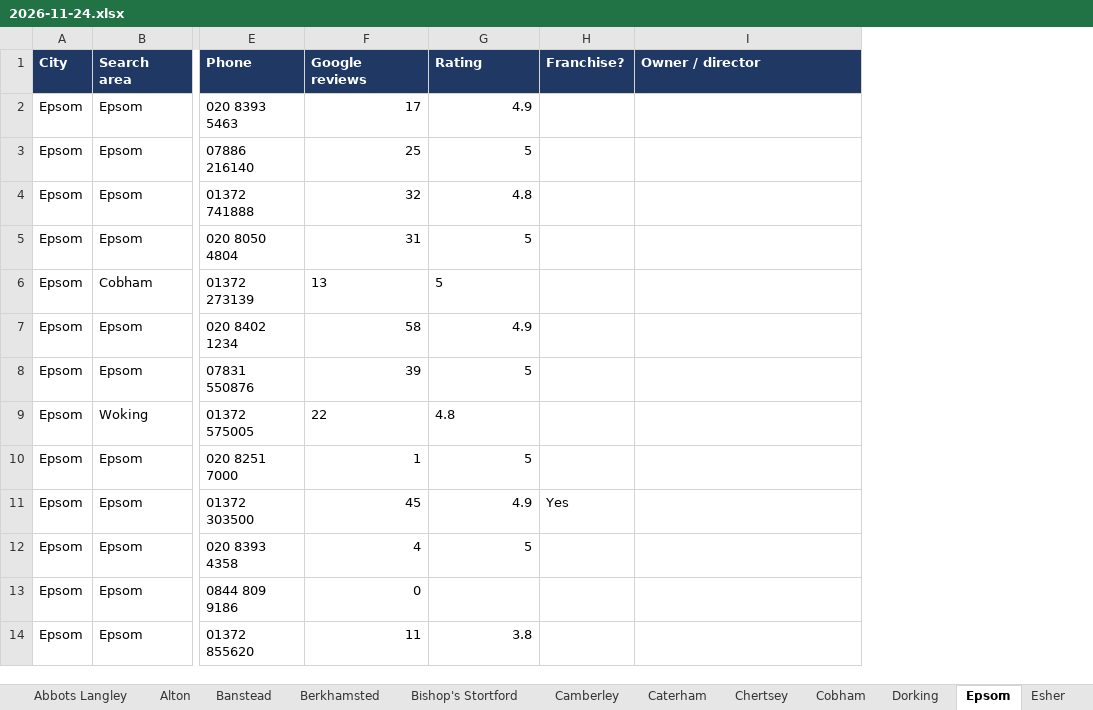
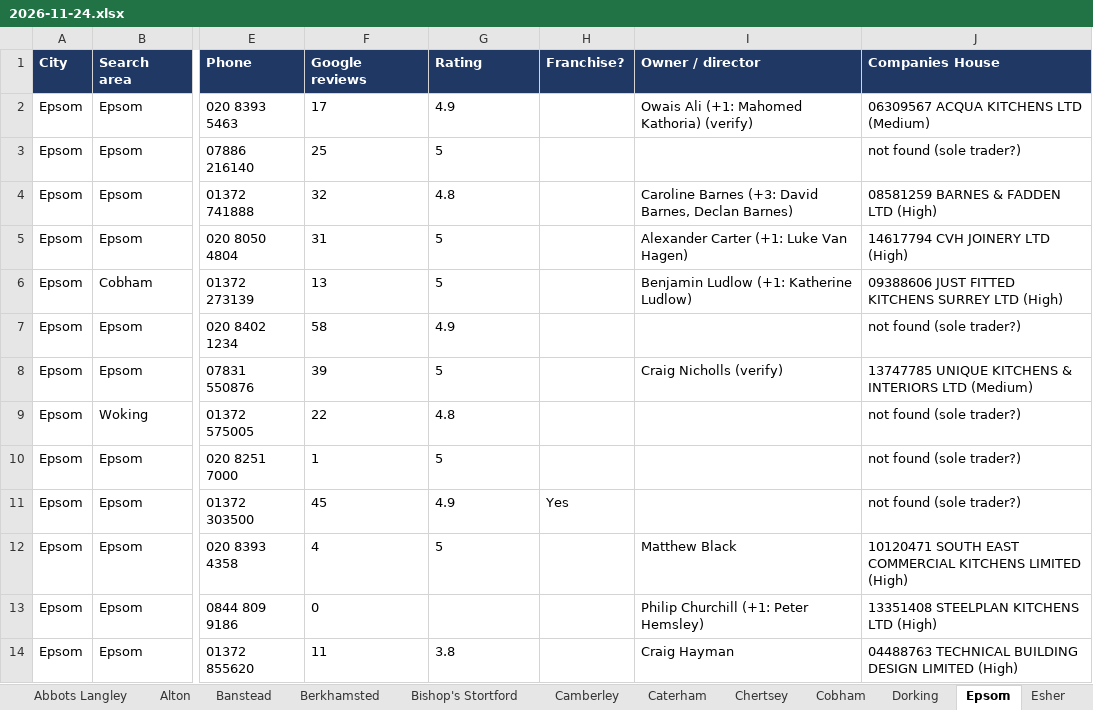
Before and after one commit to denvor2435-del/Cold-Calling-lead-list, an Excel workbook: leads/2026-11-24.xlsx, sheet Epsom, drawn as a sheet; only a part is shown, gaps mark what is left out; values as stored, in another font and other column widths than the file's, no borders; the diff names each change by its address in the sheet, - before the commit and + after, or states it on an @@ line.

```diff
--- a/leads/2026-11-24.xlsx (sheet Epsom)
+++ b/leads/2026-11-24.xlsx (sheet Epsom)
+column J (Companies House), rows 2-14: 06309567 ACQUA KITCHENS LTD (Medium) | not found (sole trader?) | 08581259 BARNES & FADDEN LTD (High) | 14617794 CVH JOINERY LTD (High) | 09388606 JUST FITTED KITCHENS SURREY LTD (High) | not found (sole trader?) | 13747785 UNIQUE KITCHENS & INTERIORS LTD (Medium) | not found (sole trader?) | not found (sole trader?) | not found (sole trader?) | 10120471 SOUTH EAST COMMERCIAL KITCHENS LIMITED (High) | 13351408 STEELPLAN KITCHENS LTD (High) | 04488763 TECHNICAL BUILDING DESIGN LIMITED (High)
-F2:G5 alignment: right
+F2:G5 alignment: left
-I2 (Owner / director): (empty)
+I2 (Owner / director): Owais Ali (+1: Mahomed Kathoria) (verify)
-I4 (Owner / director): (empty)
+I4 (Owner / director): Caroline Barnes (+3: David Barnes, Declan Barnes)
-I5 (Owner / director): (empty)
+I5 (Owner / director): Alexander Carter (+1: Luke Van Hagen)
-I6 (Owner / director): (empty)
+I6 (Owner / director): Benjamin Ludlow (+1: Katherine Ludlow)
-F7:G8 alignment: right
+F7:G8 alignment: left
-I8 (Owner / director): (empty)
+I8 (Owner / director): Craig Nicholls (verify)
-F10:G12 alignment: right
+F10:G12 alignment: left
-I12 (Owner / director): (empty)
+I12 (Owner / director): Matthew Black
-F13 alignment: right
+F13 alignment: left
-I13 (Owner / director): (empty)
+I13 (Owner / director): Philip Churchill (+1: Peter Hemsley)
-F14:G14 alignment: right
+F14:G14 alignment: left
-I14 (Owner / director): (empty)
+I14 (Owner / director): Craig Hayman
```
Also changed, not shown: sheet 2026-11-24, sheet Woking, sheet Surbiton, sheet Guildford, sheet Cobham, sheet St Albans, 29 more sheets, 4 other files.
